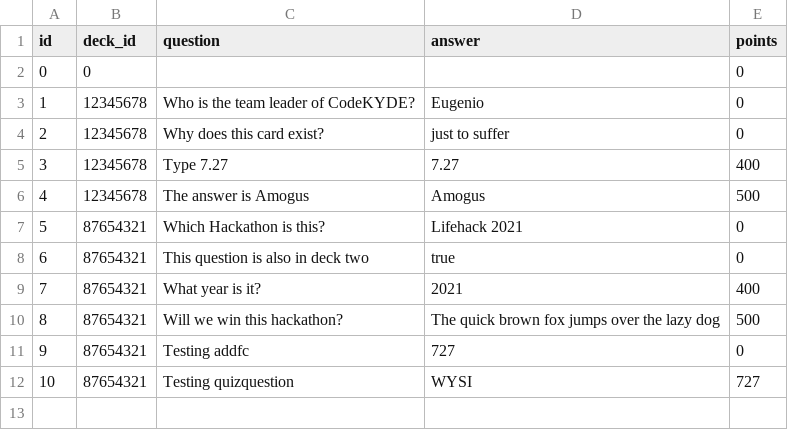
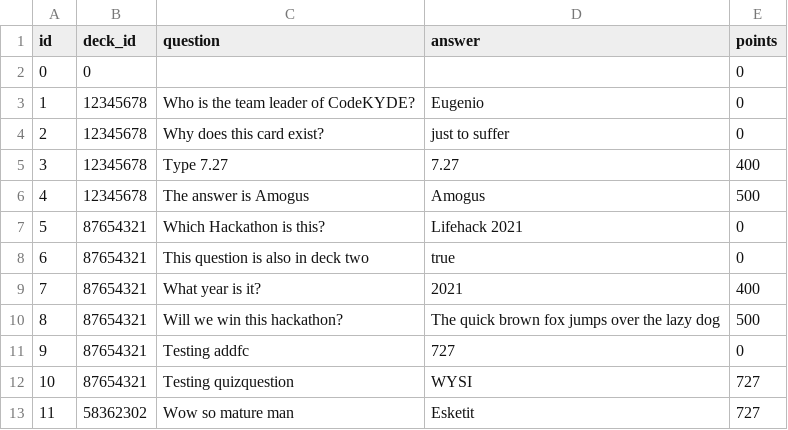
Before and after one commit to Egg-Fish/WYDE, a CSV file: db/cards.csv, drawn as a sheet; the diff names each change by its address in the sheet, - before the commit and + after, or states it on an @@ line.

```diff
--- a/db/cards.csv
+++ b/db/cards.csv
+row 13: 11 | 58362302 | Wow so mature man | Esketit | 727
```
Also changed, not shown: db/decks.csv, 4 other files.
